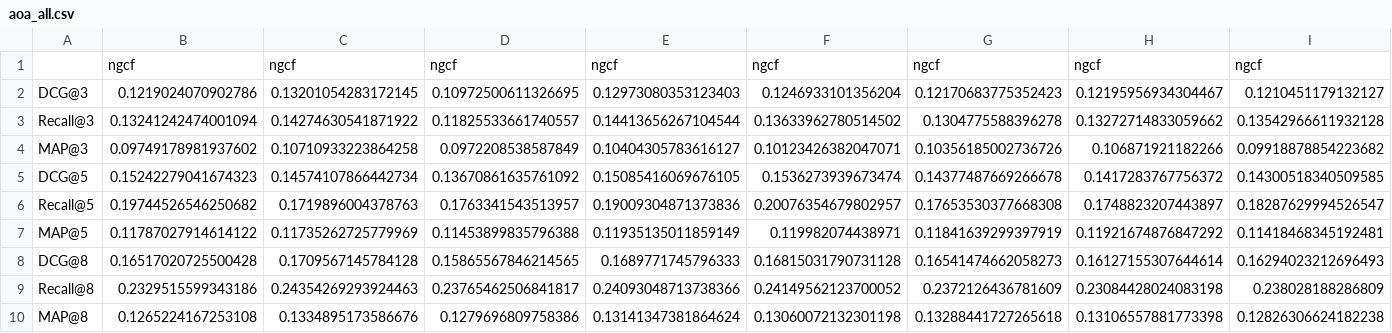
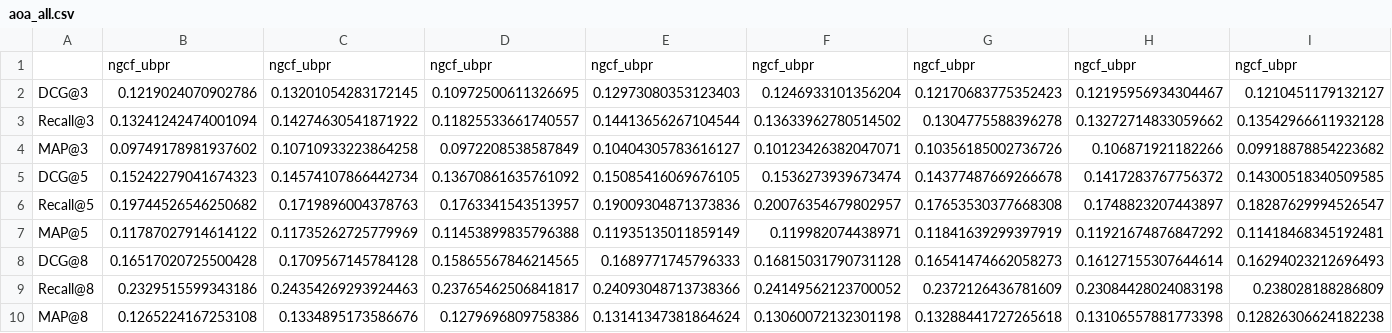
Before and after one commit to Maximeswd/RecSys, a CSV file: logs/coat/original/ngcf_ubpr/results/aoa_all.csv, drawn as a sheet; only a part is shown; removed rows and columns are numbered as before the commit, all else as after; rows hold the shown columns only; the diff names each change by its address in the sheet, - before the commit and + after, or states it on an @@ line.

```diff
--- a/logs/coat/original/ngcf_ubpr/results/aoa_all.csv
+++ b/logs/coat/original/ngcf_ubpr/results/aoa_all.csv
-row 1:  | ngcf | ngcf | ngcf | ngcf | ngcf | ngcf | ngcf | ngcf
+row 1:  | ngcf_ubpr | ngcf_ubpr | ngcf_ubpr | ngcf_ubpr | ngcf_ubpr | ngcf_ubpr | ngcf_ubpr | ngcf_ubpr
```
Also changed, not shown: logs/coat/original/ngcf_bpr/results/aoa_all.csv, 1 other file.
